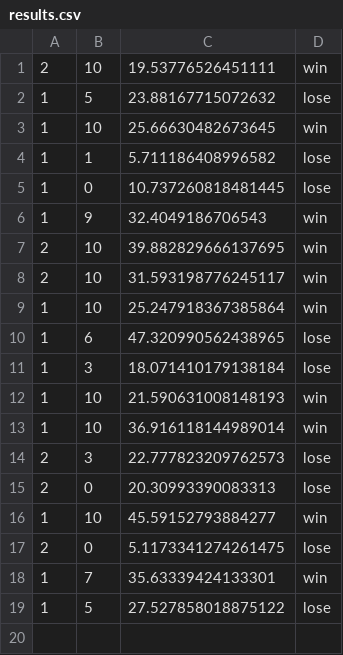
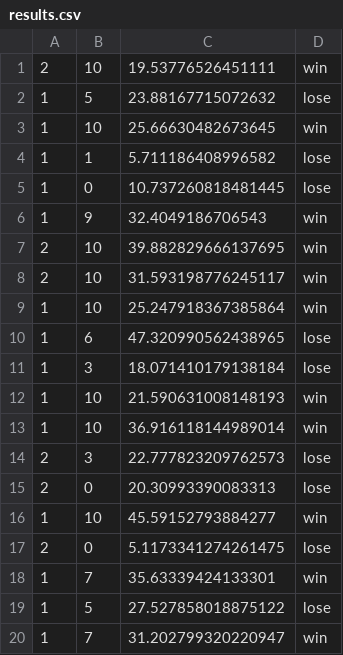
Before and after one commit to ValeriiShmidt/PacMan, a CSV file: results.csv, drawn as a sheet; the diff names each change by its address in the sheet, - before the commit and + after, or states it on an @@ line.

```diff
--- a/results.csv
+++ b/results.csv
+row 20: 1 | 7 | 31.202799320220947 | win
```
Also changed, not shown: 7 other files.
